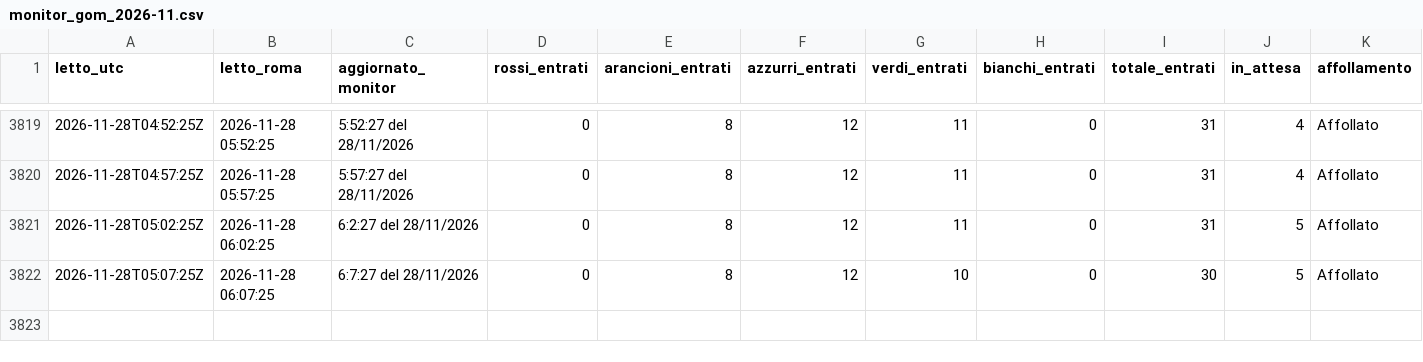
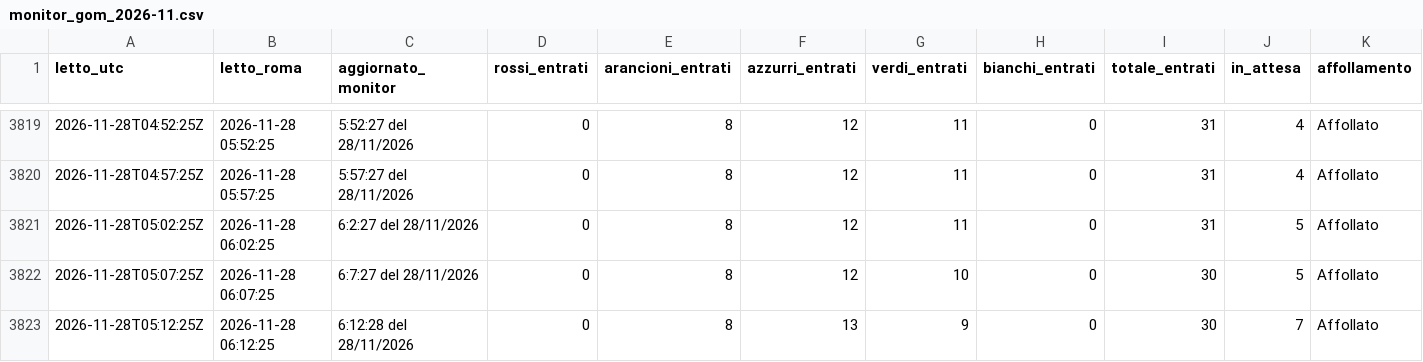
Before and after one commit to denisediprima69/insala-monitor, a CSV file: data/monitor_gom_2026-11.csv, drawn as a sheet; only a part is shown, gaps mark what is left out; rows hold the shown columns only; the diff names each change by its address in the sheet, - before the commit and + after, or states it on an @@ line.

Commit message:
Monitor 2026-11-28 06:12

```diff
--- a/data/monitor_gom_2026-11.csv
+++ b/data/monitor_gom_2026-11.csv
+row 3823: 2026-11-28T05:12:25Z | 2026-11-28 06:12:25 | 6:12:28 del 28/11/2026 | 0 | 8 | 13 | 9 | 0 | 30 | 7 | Affollato
```
Also changed, not shown: 1 other file.
